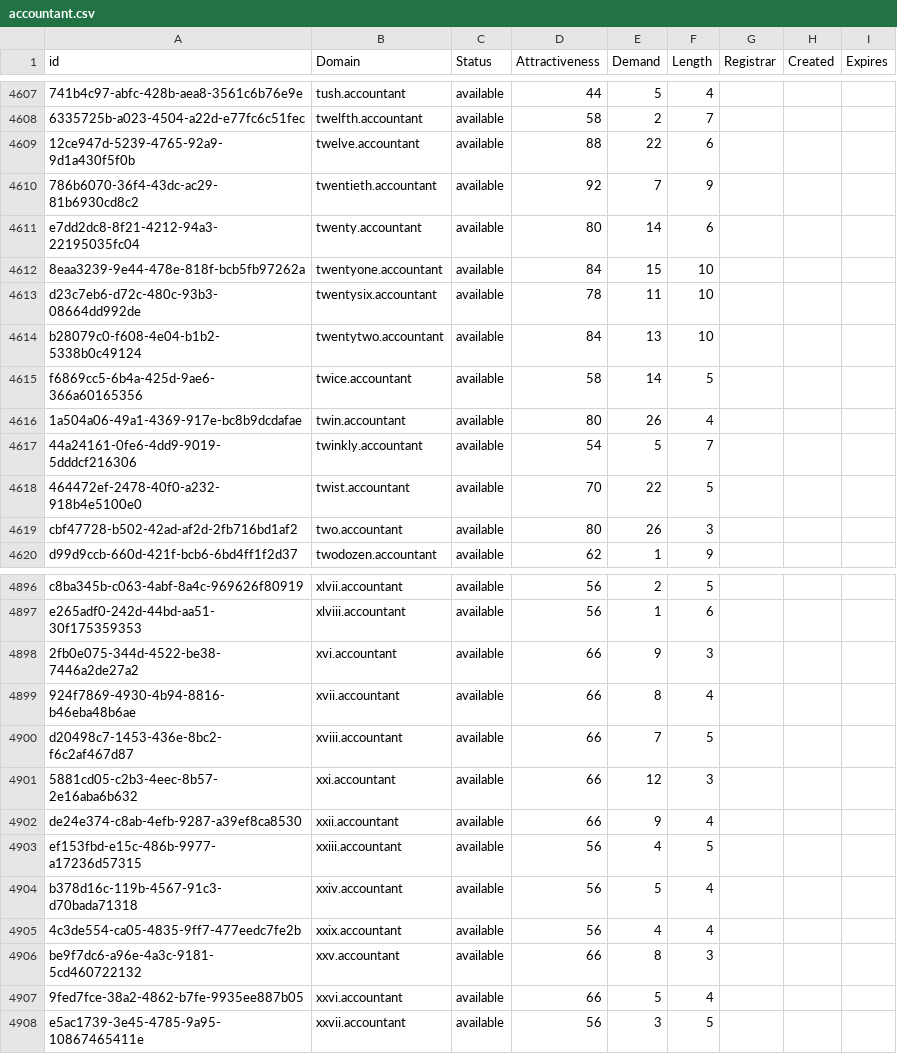
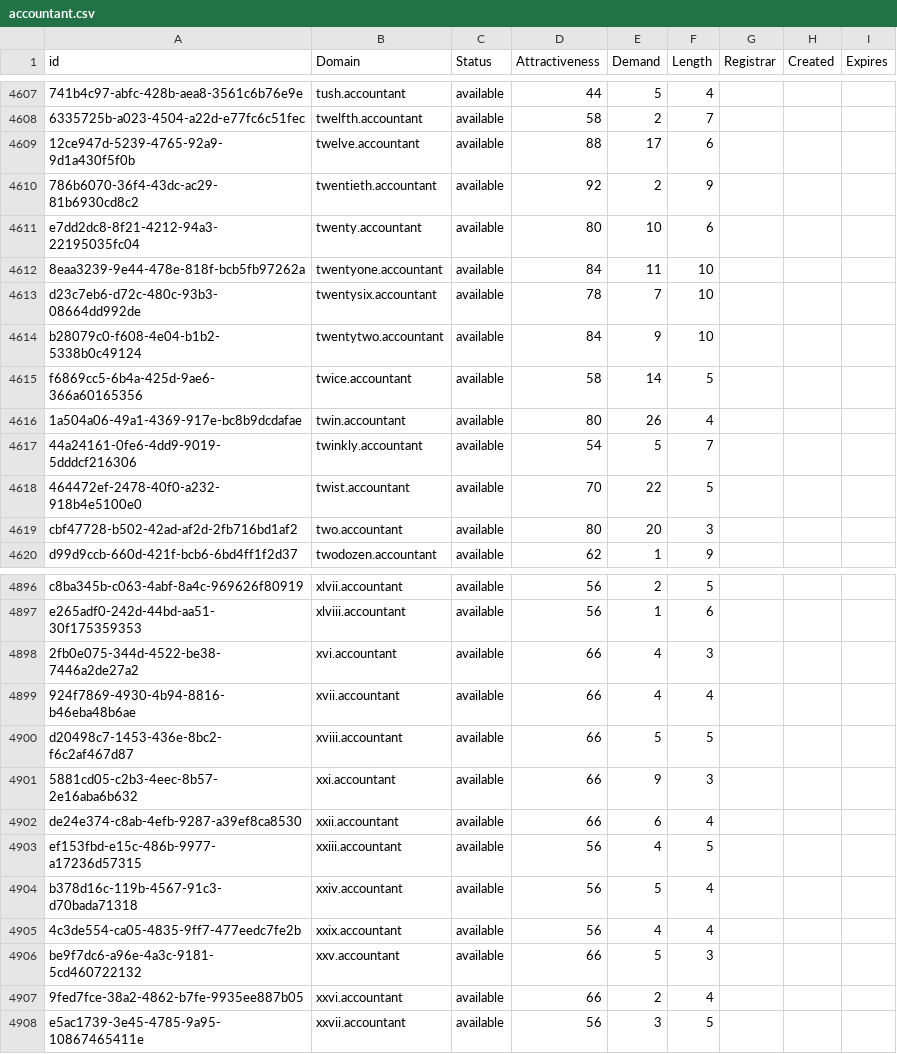
Before and after one commit to UniqueDomains/accountant-oneword-domains, a CSV file: accountant.csv, drawn as a sheet; only a part is shown, gaps mark what is left out; the diff covers the shown part only; the diff names each change by its address in the sheet, - before the commit and + after, or states it on an @@ line.

Commit message:
Domains update

```diff
--- a/accountant.csv
+++ b/accountant.csv
-E4609 (Demand): 22
+E4609 (Demand): 17
-E4610 (Demand): 7
+E4610 (Demand): 2
-E4611 (Demand): 14
+E4611 (Demand): 10
-E4612 (Demand): 15
+E4612 (Demand): 11
-E4613 (Demand): 11
+E4613 (Demand): 7
-E4614 (Demand): 13
+E4614 (Demand): 9
-E4619 (Demand): 26
+E4619 (Demand): 20
-E4898 (Demand): 9
+E4898 (Demand): 4
-E4899 (Demand): 8
+E4899 (Demand): 4
-E4900 (Demand): 7
+E4900 (Demand): 5
-E4901 (Demand): 12
+E4901 (Demand): 9
-E4902 (Demand): 9
+E4902 (Demand): 6
-E4906 (Demand): 8
+E4906 (Demand): 5
-E4907 (Demand): 5
+E4907 (Demand): 2
```
Also changed, not shown: 37 edited cells elsewhere in this file, 2 other files.
